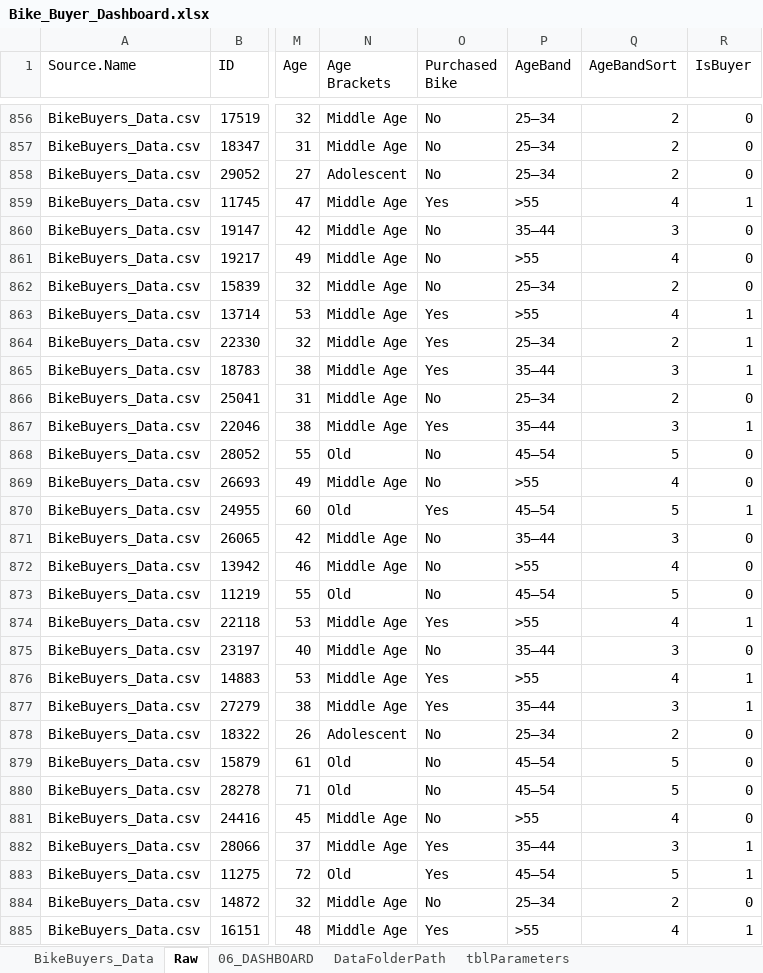
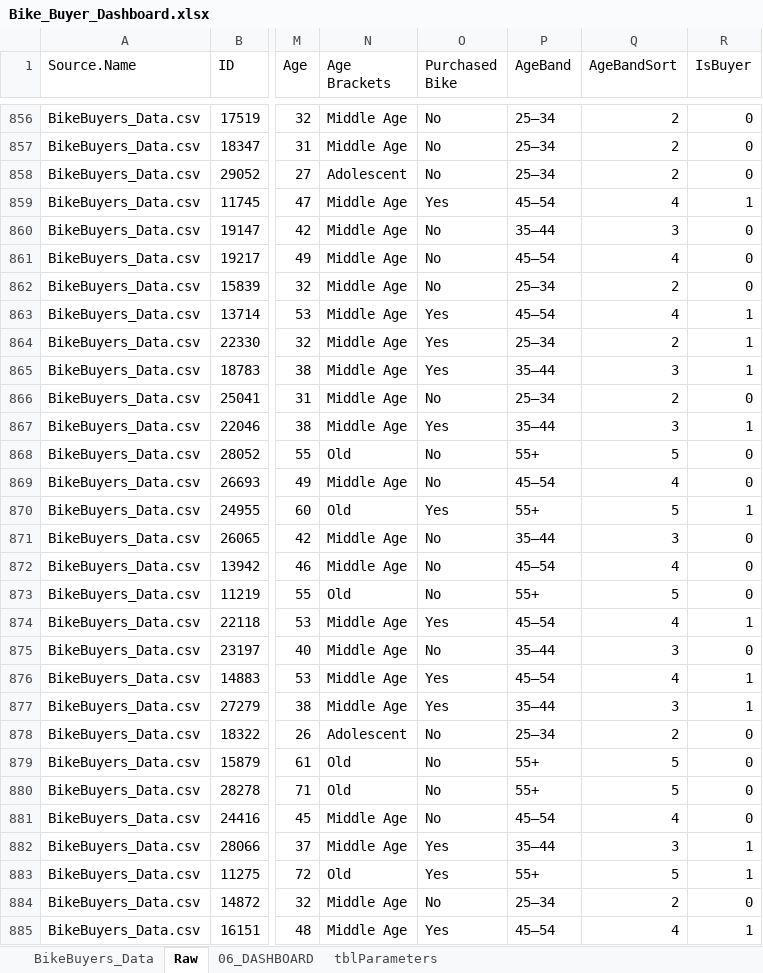
Before and after one commit to marianataqi/Bike_Buyers_Excel, an Excel workbook: Bike_Buyer_Dashboard.xlsx, sheet Raw, drawn as a sheet; only a part is shown, gaps mark what is left out; values as stored, in another font and other column widths than the file's, no borders; table styles not drawn; the diff covers the shown part only; the diff names each change by its address in the sheet, - before the commit and + after, or states it on an @@ line.

Commit message:
Add files via upload

```diff
--- a/Bike_Buyer_Dashboard.xlsx (sheet Raw)
+++ b/Bike_Buyer_Dashboard.xlsx (sheet Raw)
-sheet tab: DataFolderPath
-P859 (AgeBand): >55
+P859 (AgeBand): 45–54
-P861 (AgeBand): >55
+P861 (AgeBand): 45–54
-P863 (AgeBand): >55
+P863 (AgeBand): 45–54
-P868 (AgeBand): 45–54
+P868 (AgeBand): 55+
-P869 (AgeBand): >55
+P869 (AgeBand): 45–54
-P870 (AgeBand): 45–54
+P870 (AgeBand): 55+
-P872 (AgeBand): >55
+P872 (AgeBand): 45–54
-P873 (AgeBand): 45–54
+P873 (AgeBand): 55+
-P874 (AgeBand): >55
+P874 (AgeBand): 45–54
-P876 (AgeBand): >55
+P876 (AgeBand): 45–54
-P879:P880 (AgeBand): 45–54
+P879:P880 (AgeBand): 55+
-P881 (AgeBand): >55
+P881 (AgeBand): 45–54
-P883 (AgeBand): 45–54
+P883 (AgeBand): 55+
-P885 (AgeBand): >55
+P885 (AgeBand): 45–54
```
Also changed, not shown: 434 edited cells elsewhere in this sheet, sheet 06_DASHBOARD, charts or pictures.
